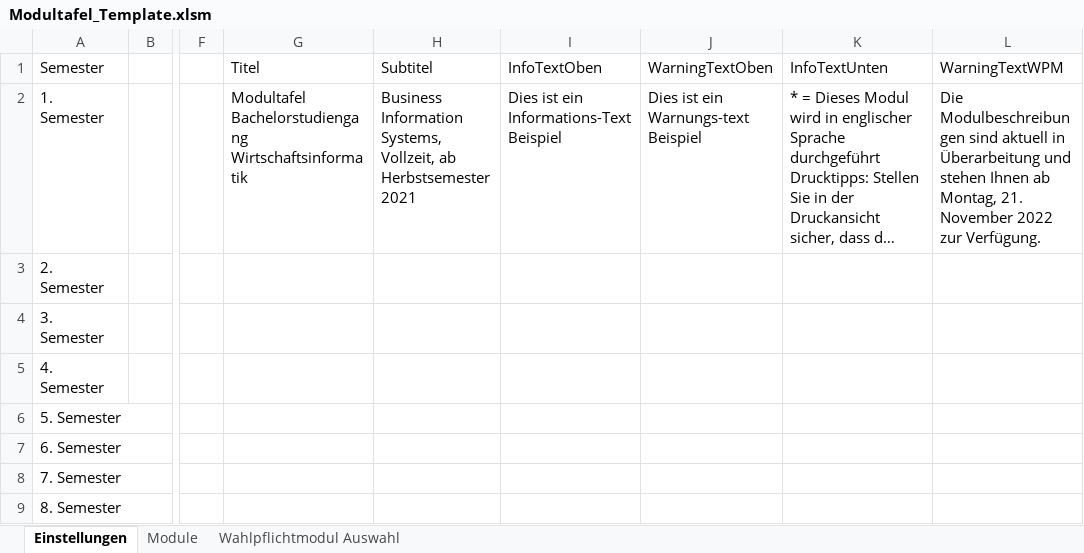
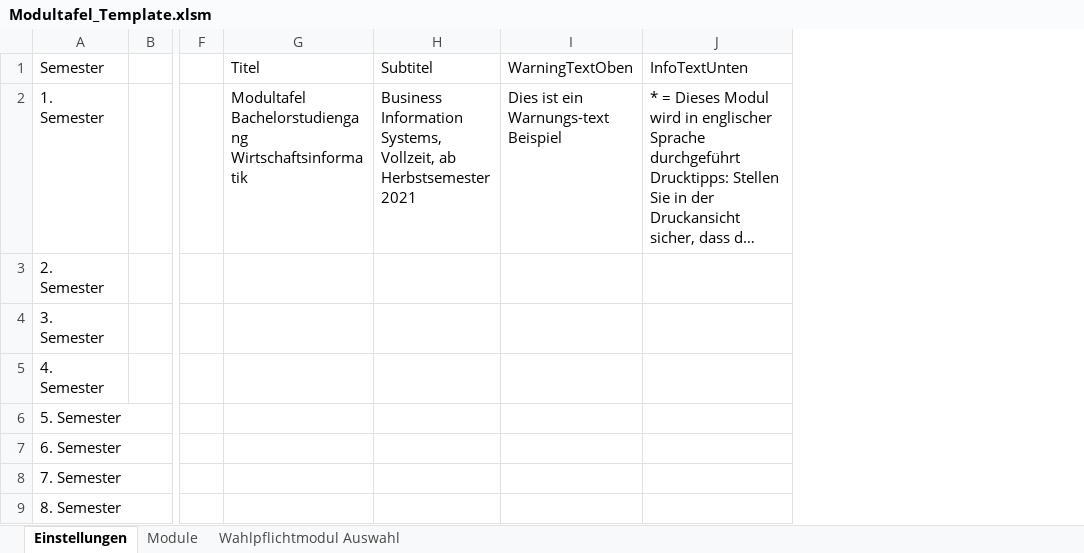
Before and after one commit to jk019/ModultafelnResponsive, an Excel workbook: Express/public/Modultafel_Template.xlsm, sheet Einstellungen, drawn as a sheet; only a part is shown, gaps mark what is left out; long unchanged cells end in …; values as stored, in another font and other column widths than the file's, no borders; table styles not drawn; the diff names each change by its address in the sheet, - before the commit and + after, or states it on an @@ line.

```diff
--- a/Express/public/Modultafel_Template.xlsm (sheet Einstellungen)
+++ b/Express/public/Modultafel_Template.xlsm (sheet Einstellungen)
-column I (InfoTextOben), row 2: Dies ist ein Informations-Text Beispiel
-column L (WarningTextWPM), row 2: Die Modulbeschreibungen sind aktuell in Überarbeitung und stehen Ihnen ab Montag, 21. November 2022 zur Verfügung.
```
Also changed, not shown: sheet Module, sheet Wahlpflichtmodul Auswahl.
